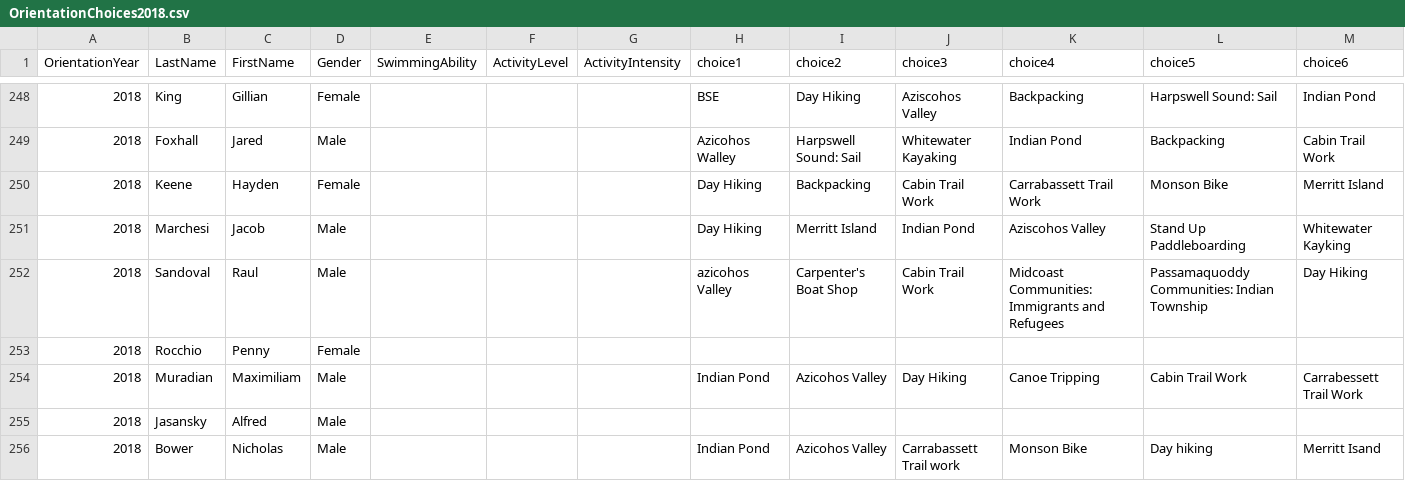
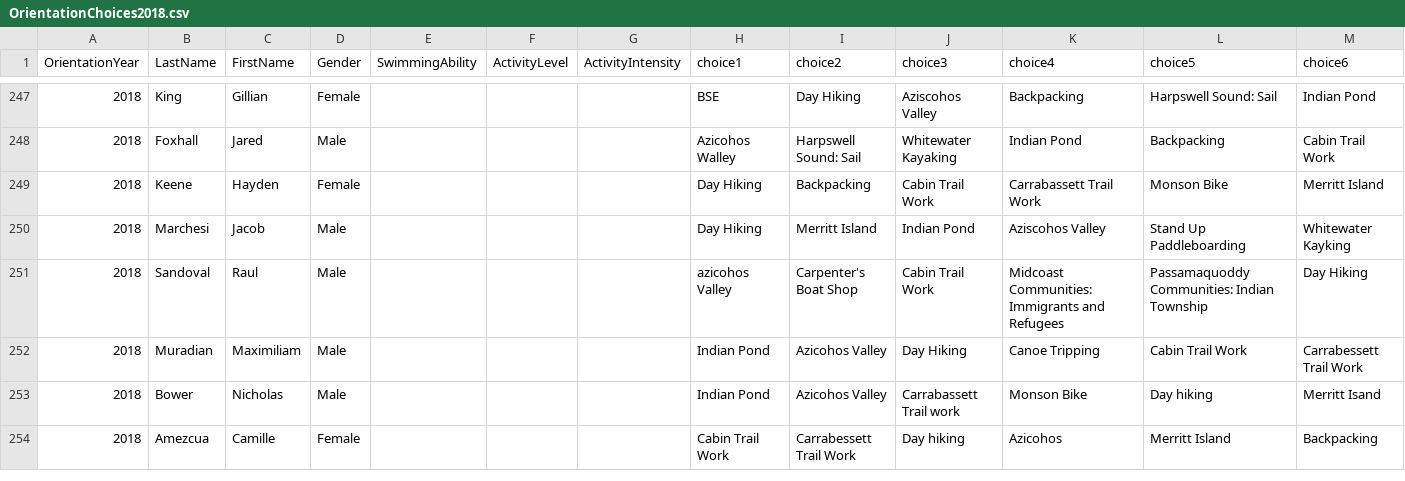
Before and after one commit to willdbk/trip-placement, a CSV file: OrientationChoices2018.csv, drawn as a sheet; only a part is shown, gaps mark what is left out; the shorter side is filled out with more unchanged rows; the diff covers the shown part only; the diff names each change by its address in the sheet, - before the commit and + after, or states it on an @@ line.

```diff
--- a/OrientationChoices2018.csv
+++ b/OrientationChoices2018.csv
-row 253: 2018 | Rocchio | Penny | Female
-row 255: 2018 | Jasansky | Alfred | Male
```
Also changed, not shown: 7 removed rows elsewhere in this file, OrientationPlacement.csv, 2 other files.
